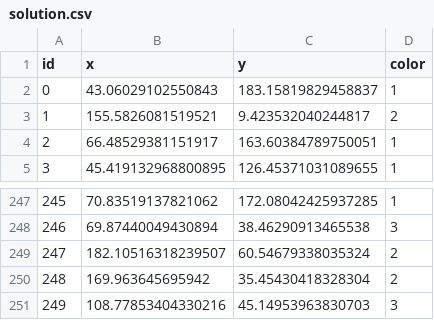
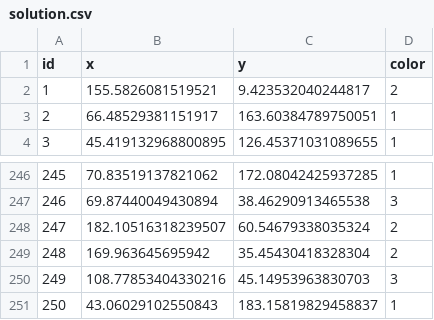
Before and after one commit to MohovaSvetlana/mini_kaggle, a CSV file: db/competitions/2/solution.csv, drawn as a sheet; only a part is shown, gaps mark what is left out; removed rows and columns are numbered as before the commit, all else as after; the diff names each change by its address in the sheet, - before the commit and + after, or states it on an @@ line.

```diff
--- a/db/competitions/2/solution.csv
+++ b/db/competitions/2/solution.csv
-row 2: 0 | 43.06029102550843 | 183.15819829458837 | 1
+row 251: 250 | 43.06029102550843 | 183.15819829458837 | 1
```
Also changed, not shown: db/competitions/2/test.csv, db/competitions/2/train.csv, 25 other files.
